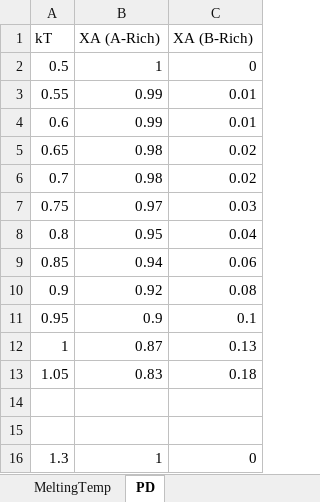
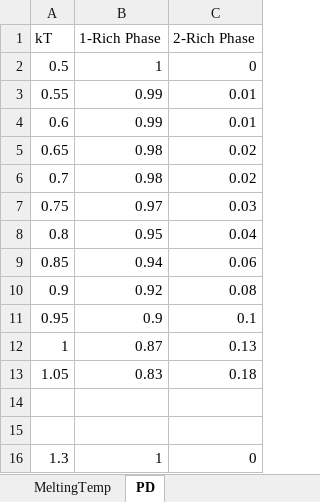
Before and after one commit to sseritan/ParallelMetropolisMC, an Excel workbook: serialData/Data.xlsx, sheet PD, drawn as a sheet; values as stored, in another font and other column widths than the file's, no borders; charts and pictures not drawn; the diff names each change by its address in the sheet, - before the commit and + after, or states it on an @@ line.

```diff
--- a/serialData/Data.xlsx (sheet PD)
+++ b/serialData/Data.xlsx (sheet PD)
-B1: XA (A-Rich)
+B1: 1-Rich Phase
-C1: XA (B-Rich)
+C1: 2-Rich Phase
```
Also changed, not shown: charts or pictures, 5 other files.
